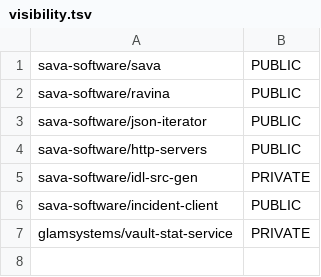
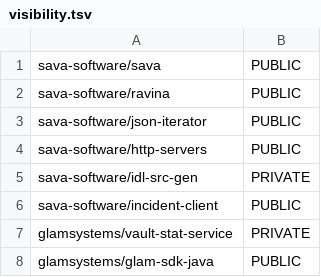
Before and after one commit to sava-software/typesafe-client, a TSV file: typesafe-evals/experiments/rot/visibility.tsv, drawn as a sheet; the diff names each change by its address in the sheet, - before the commit and + after, or states it on an @@ line.

Commit message:
Harden the rot package to a seeded baseline; Experiment A findings
Tests for the resolver, corpus, parsers, bars, and report bring the rot
suite to 792 of 798 detected. Six unreachable-branch survivors are accepted
with arguments in config/pitest/README.md and seven timeout-detected keys
are audited as liveness. Parser simplifications were checked against the
real fleet corpus, which re-extracts byte-identically. The findings record
Experiment A's first run and the provisional bars, with the eight decisive
rows re-read blind.

```diff
--- a/typesafe-evals/experiments/rot/visibility.tsv
+++ b/typesafe-evals/experiments/rot/visibility.tsv
+row 8: glamsystems/glam-sdk-java | PUBLIC
```
Also changed, not shown: 17 other files.
